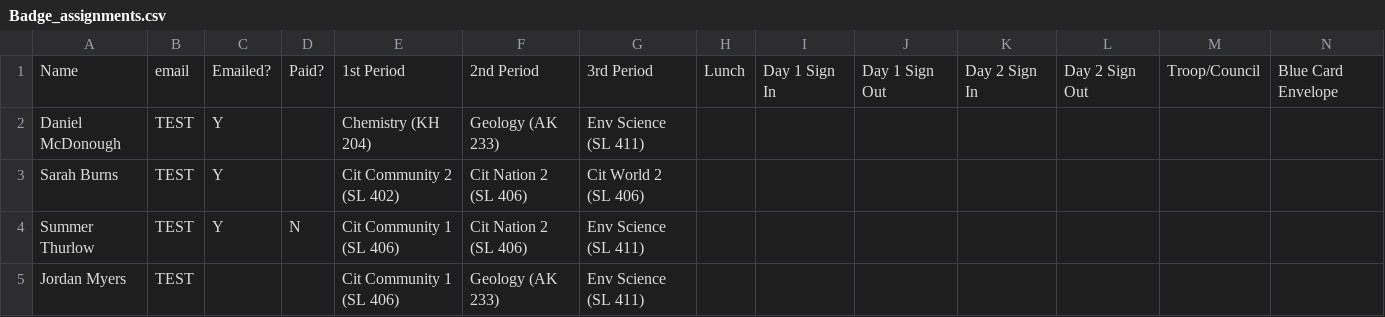
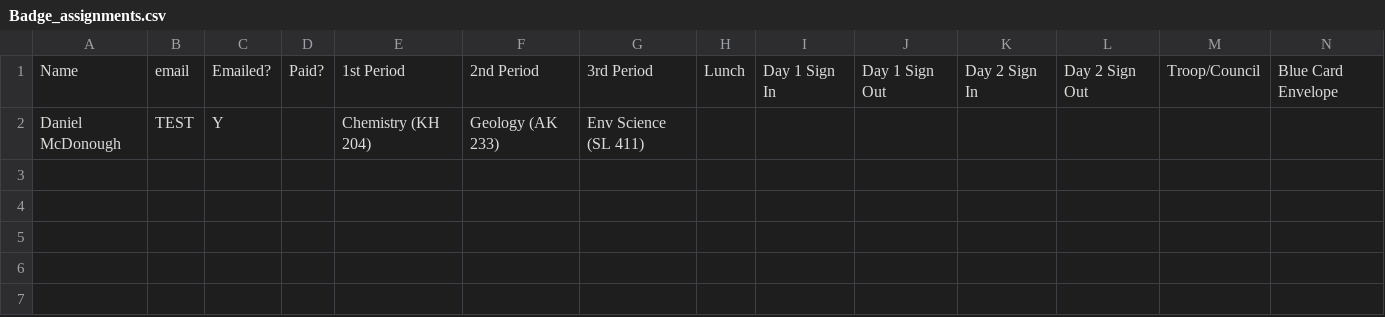
Before and after one commit to apo-oi-web/MBU_EMAIL_BOT, a CSV file: Badge_assignments.csv, drawn as a sheet; only a part is shown; rows hold the shown columns only; the diff names each change by its address in the sheet, - before the commit and + after, or states it on an @@ line.

```diff
--- a/Badge_assignments.csv
+++ b/Badge_assignments.csv
-row 3: Sarah Burns | TEST | Y |  | Cit Community 2 (SL 402) | Cit Nation 2 (SL 406) | Cit World 2 (SL 406)
-row 4: Summer Thurlow | TEST | Y | N | Cit Community 1 (SL 406) | Cit Nation 2 (SL 406) | Env Science (SL 411)
-row 5: Jordan Myers | TEST |  |  | Cit Community 1 (SL 406) | Geology (AK 233) | Env Science (SL 411)
```
Also changed, not shown: 2 other files.
